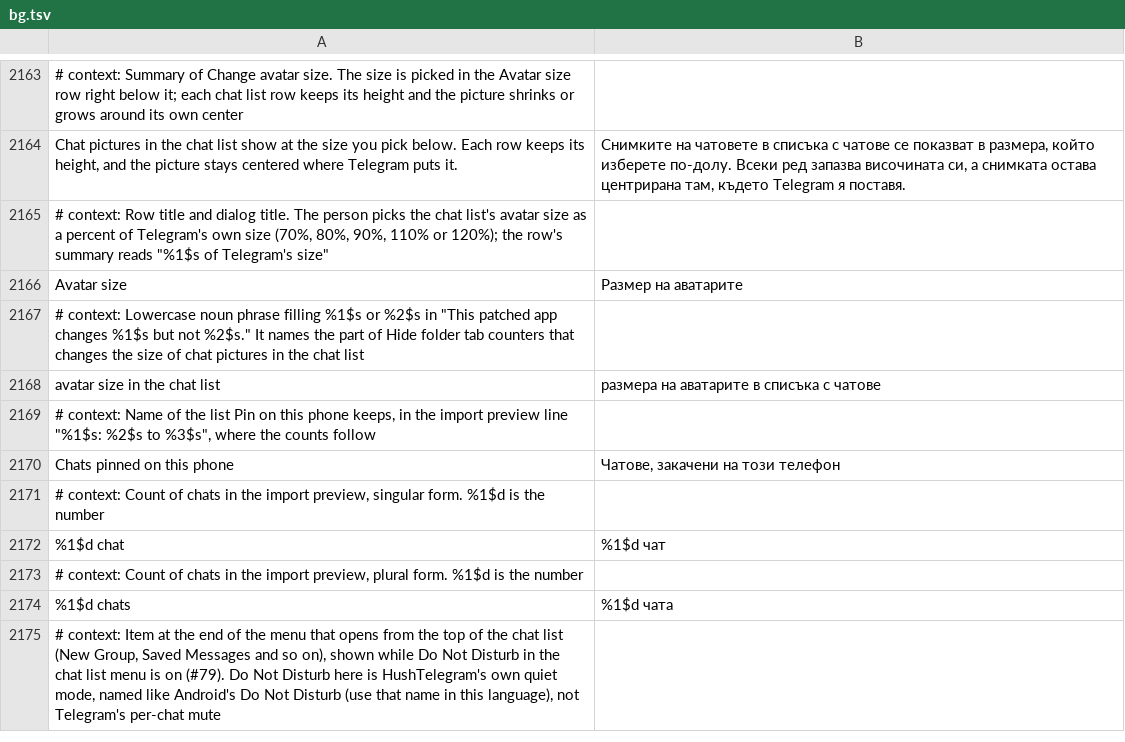
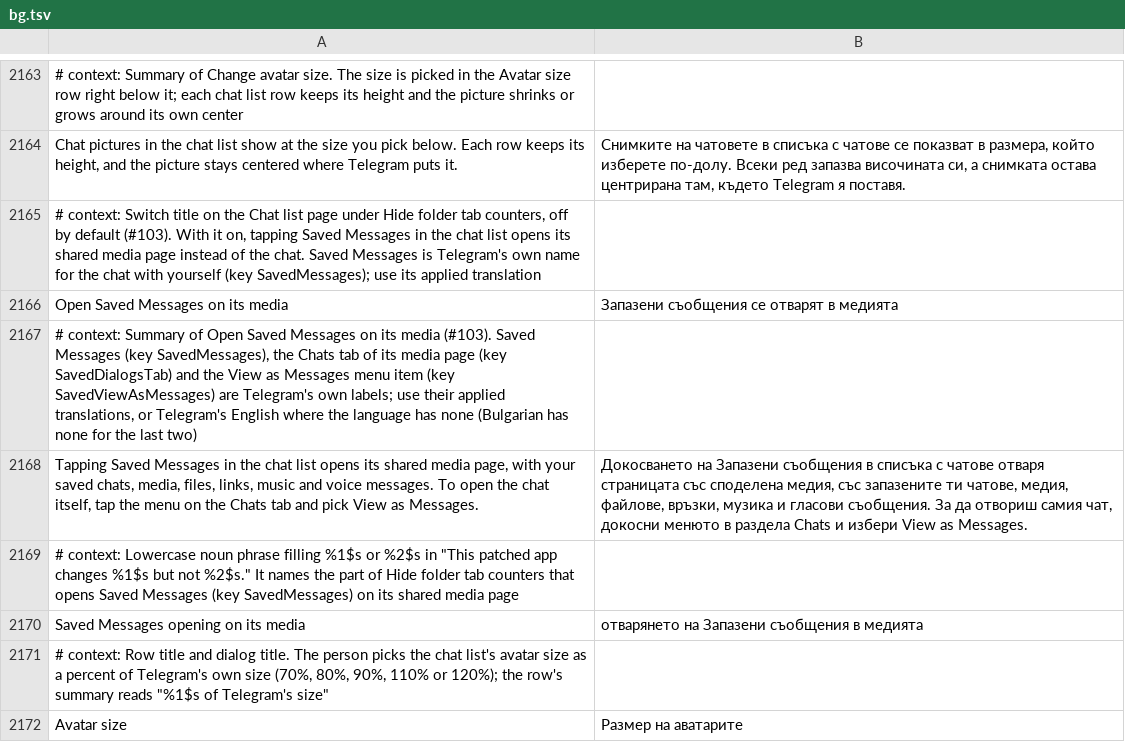
Before and after one commit to SysAdminDoc/HushTelegram, a TSV file: extensions/shared/library/src/main/l10n/bg.tsv, drawn as a sheet; only a part is shown, gaps mark what is left out; the shorter side is filled out with more unchanged rows; the diff names each change by its address in the sheet, - before the commit and + after, or states it on an @@ line.

Commit message:
feat(folders): open Saved Messages on its media from the chat list
People who keep files in Saved Messages wanted a tap on it to land on the
files and media rather than the message stream. Telegram already has that
page: with View as Chats on, a tap opens Saved Messages on its shared media
screen, and its menu offers View as Messages to get back to the chat.

The new switch answers Telegram's two reads of View as Chats in the chat
list (as it starts and when Saved Messages is tapped) with true, so the tap
opens the media page whatever the stored choice is. Telegram's own setting
is never written, and with the switch off the stock value passes through.

Adding Saved Messages to a folder needs nothing new: Add Chats on a folder
already lists it.

Refs #103

```diff
--- a/extensions/shared/library/src/main/l10n/bg.tsv
+++ b/extensions/shared/library/src/main/l10n/bg.tsv
+row 2165: # context: Switch title on the Chat list page under Hide folder tab counters, off by default (#103). With it on, tapping Saved Messages in the chat list opens its shared media page instead of the chat. Saved Messages is Telegram's own name for the chat with yourself (key SavedMessages); use its applied translation
+row 2166: Open Saved Messages on its media | Запазени съобщения се отварят в медията
+row 2167: # context: Summary of Open Saved Messages on its media (#103). Saved Messages (key SavedMessages), the Chats tab of its media page (key SavedDialogsTab) and the View as Messages menu item (key SavedViewAsMessages) are Telegram's own labels; use their applied translations, or Telegram's English where the language has none (Bulgarian has none for the last two)
+row 2168: Tapping Saved Messages in the chat list opens its shared media page, with your saved chats, media, files, links, music and voice messages. To open the chat itself, tap the menu on the Chats tab and pick View as Messages. | Докосването на Запазени съобщения в списъка с чатове отваря страницата със споделена медия, със запазените ти чатове, медия, файлове, връзки, музика и гласови съобщения. За да отвориш самия чат, докосни менюто в раздела Chats и избери View as Messages.
+row 2169: # context: Lowercase noun phrase filling %1$s or %2$s in "This patched app changes %1$s but not %2$s." It names the part of Hide folder tab counters that opens Saved Messages (key SavedMessages) on its shared media page
+row 2170: Saved Messages opening on its media | отварянето на Запазени съобщения в медията
```
Also changed, not shown: extensions/shared/library/src/main/l10n/de.tsv, extensions/shared/library/src/main/l10n/es.tsv, 24 other files.
